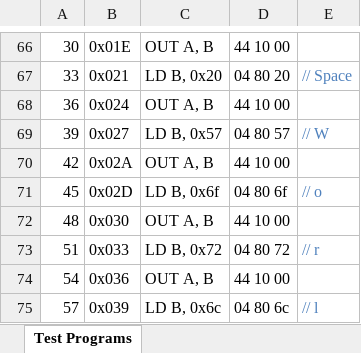
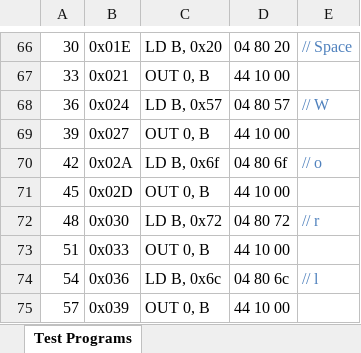
Before and after one commit to albs-br/jaca, an Excel workbook: 2nd gen - 8 bit cpu/Instruction control lines.xlsx, sheet Test Programs, drawn as a sheet; only a part is shown, gaps mark what is left out; values as stored, in another font and other column widths than the file's, no borders; the diff covers the shown part only; the diff names each change by its address in the sheet, - before the commit and + after, or states it on an @@ line.

```diff
--- a/2nd gen - 8 bit cpu/Instruction control lines.xlsx (sheet Test Programs)
+++ b/2nd gen - 8 bit cpu/Instruction control lines.xlsx (sheet Test Programs)
-C66: OUT A, B
+C66: LD B, 0x20
-D66: 44 10 00
+D66: 04 80 20
-E66: (empty)
+E66: // Space
-C67: LD B, 0x20
+C67: OUT 0, B
-D67: 04 80 20
+D67: 44 10 00
-E67: // Space
+E67: (empty)
-C68: OUT A, B
+C68: LD B, 0x57
-D68: 44 10 00
+D68: 04 80 57
-E68: (empty)
+E68: // W
-C69: LD B, 0x57
+C69: OUT 0, B
-D69: 04 80 57
+D69: 44 10 00
-E69: // W
+E69: (empty)
-C70: OUT A, B
+C70: LD B, 0x6f
-D70: 44 10 00
+D70: 04 80 6f
-E70: (empty)
+E70: // o
-C71: LD B, 0x6f
+C71: OUT 0, B
-D71: 04 80 6f
+D71: 44 10 00
-E71: // o
+E71: (empty)
-C72: OUT A, B
+C72: LD B, 0x72
-D72: 44 10 00
+D72: 04 80 72
-E72: (empty)
+E72: // r
-C73: LD B, 0x72
+C73: OUT 0, B
-D73: 04 80 72
+D73: 44 10 00
-E73: // r
+E73: (empty)
-C74: OUT A, B
+C74: LD B, 0x6c
-D74: 44 10 00
+D74: 04 80 6c
-E74: (empty)
+E74: // l
-C75: LD B, 0x6c
+C75: OUT 0, B
-D75: 04 80 6c
+D75: 44 10 00
-E75: // l
+E75: (empty)
```
Also changed, not shown: 1 removed row and 41 edited cells elsewhere in this sheet, sheet Control Lines, 1 other file.
